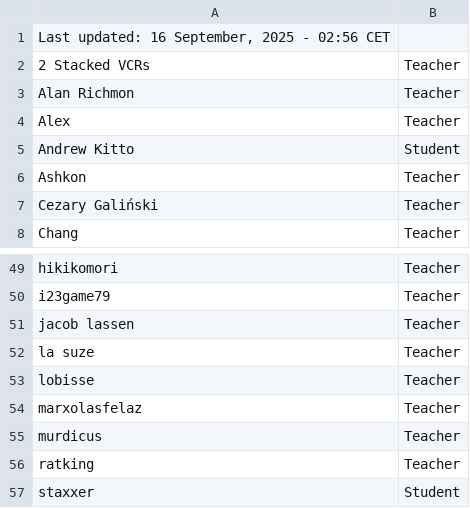
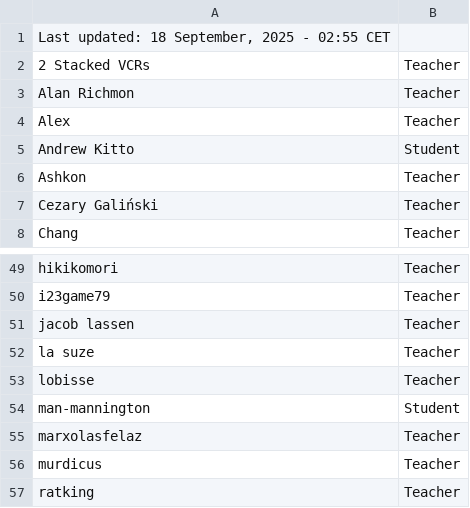
Before and after one commit to SuIT-pub/Mind-the-School, a CSV file: game/members.csv, drawn as a sheet; only a part is shown, gaps mark what is left out; the shorter side is filled out with more unchanged rows.

Commit message:
BOT:Updated members.csv

```diff
--- a/game/members.csv
+++ b/game/members.csv
@@ -1,2 +1,2 @@
-Last updated: 16 September, 2025 - 02:56 CET
+Last updated: 18 September, 2025 - 02:55 CET
 2 Stacked VCRs;Teacher
@@ -53,2 +53,3 @@ la suze;Teacher
 lobisse;Teacher
+man-mannington;Student
 marxolasfelaz;Teacher
```
